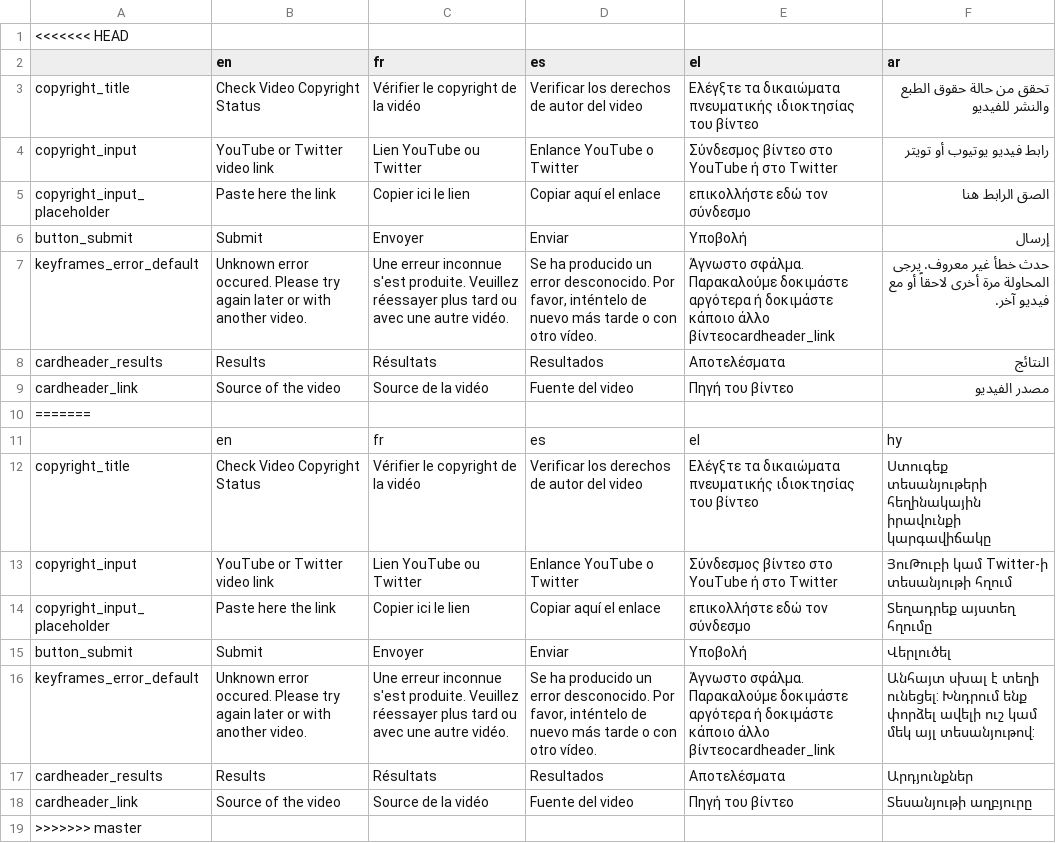
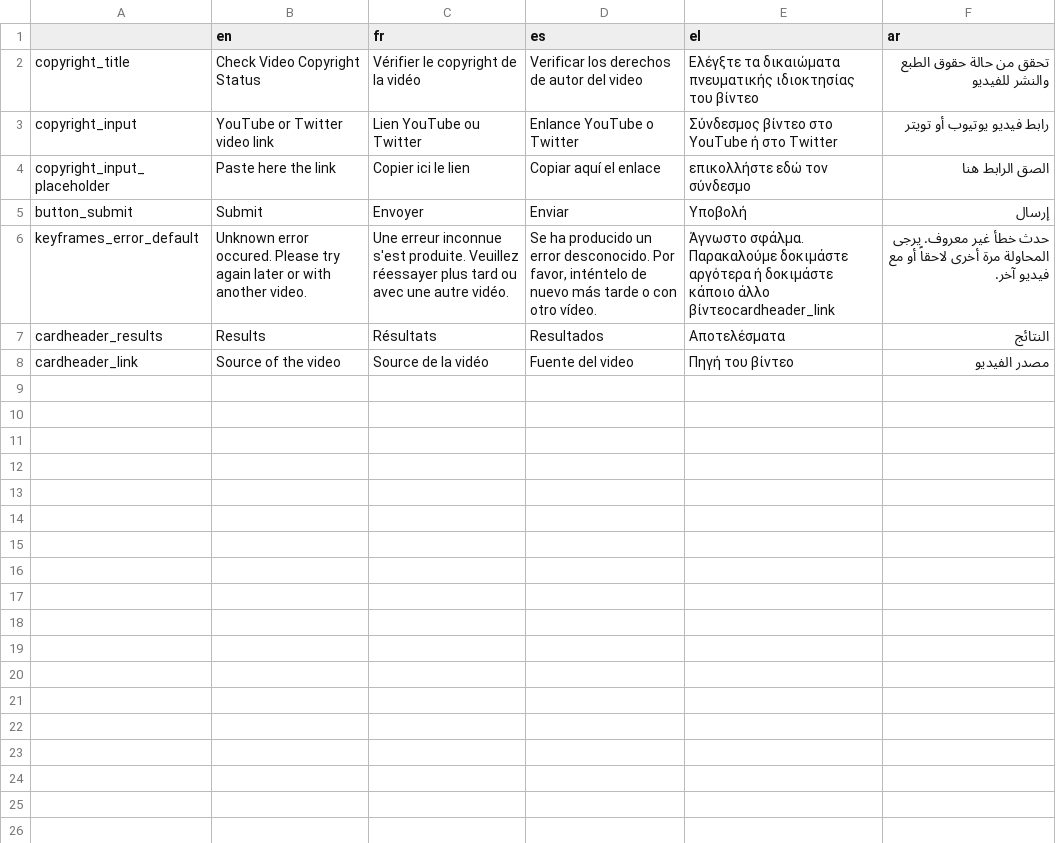
Before and after one commit to AFP-Medialab/verification-plugin, a TSV file: src/LocalDictionary/components/NavItems/tools/VideoRights.tsv, drawn as a sheet; the diff names each change by its address in the sheet, - before the commit and + after, or states it on an @@ line.

```diff
--- a/src/LocalDictionary/components/NavItems/tools/VideoRights.tsv
+++ b/src/LocalDictionary/components/NavItems/tools/VideoRights.tsv
-row 1: <<<<<<< HEAD
-row 10: =======
-row 11:  | en | fr | es | el | hy
-row 12: copyright_title | Check Video Copyright Status | Vérifier le copyright de la vidéo | Verificar los derechos de autor del video | Ελέγξτε τα δικαιώματα πνευματικής ιδιοκτησίας του βίντεο | Ստուգեք տեսանյութերի հեղինակային իրավունքի կարգավիճակը
-row 13: copyright_input | YouTube or Twitter video link | Lien YouTube ou Twitter | Enlance YouTube o Twitter | Σύνδεσμος βίντεο στο YouTube ή στο Twitter | ՅուԹուբի կամ Twitter-ի տեսանյութի հղում
-row 14: copyright_input_placeholder | Paste here the link | Copier ici le lien | Copiar aquí el enlace | επικολλήστε εδώ τον σύνδεσμο | Տեղադրեք այստեղ հղումը
-row 15: button_submit | Submit | Envoyer | Enviar | Υποβολή | Վերլուծել
-row 16: keyframes_error_default | Unknown error occured. Please try again later or with another video. | Une erreur inconnue s'est produite. Veuillez réessayer plus tard ou avec une autre vidéo. | Se ha producido un error desconocido. Por favor, inténtelo de nuevo más tarde o con otro vídeo. | Άγνωστο σφάλμα. Παρακαλούμε δοκιμάστε αργότερα ή δοκιμάστε κάποιο άλλο βίντεοcardheader_link | Անհայտ սխալ է տեղի ունեցել: Խնդրում ենք փորձել ավելի ուշ կամ մեկ այլ տեսանյութով:
-row 17: cardheader_results | Results | Résultats | Resultados | Αποτελέσματα | Արդյունքներ
-row 18: cardheader_link | Source of the video | Source de la vidéo | Fuente del video | Πηγή του βίντεο | Տեսանյութի աղբյուրը
-row 19: >>>>>>> master
```
Also changed, not shown: src/LocalDictionary/components/NavItems/defaultLanguage.tsv, src/LocalDictionary/components/NavItems/tools/Geolocalizer.tsv, 36 other files.
